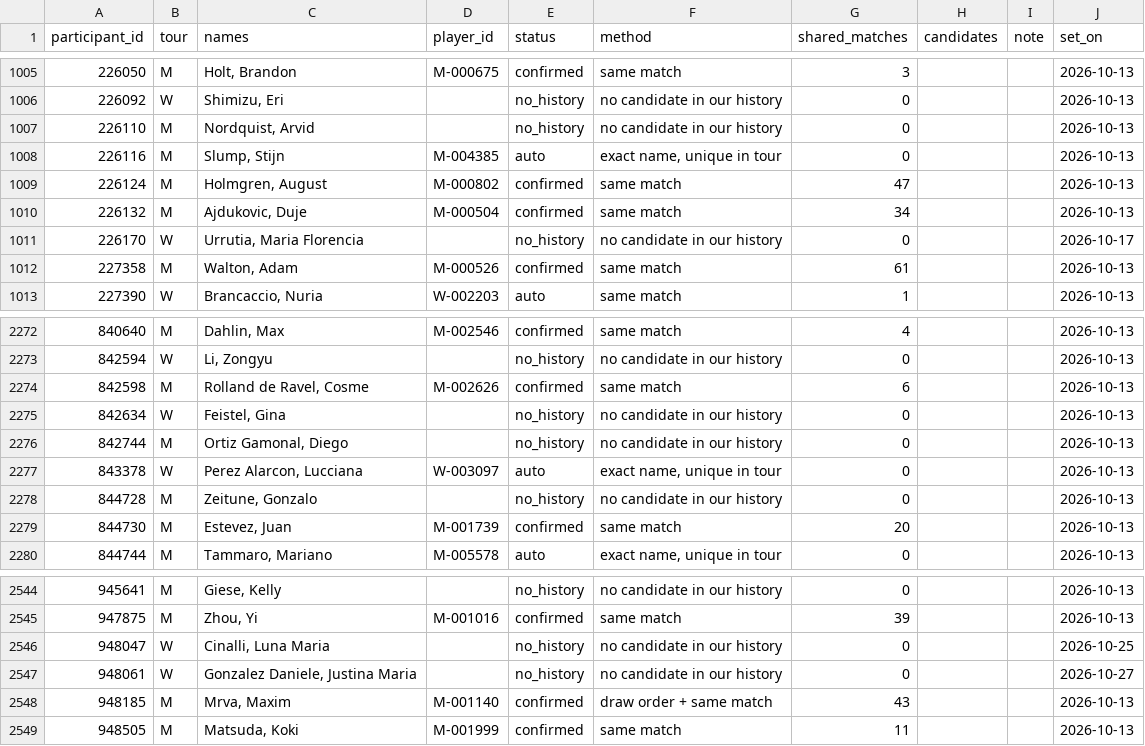
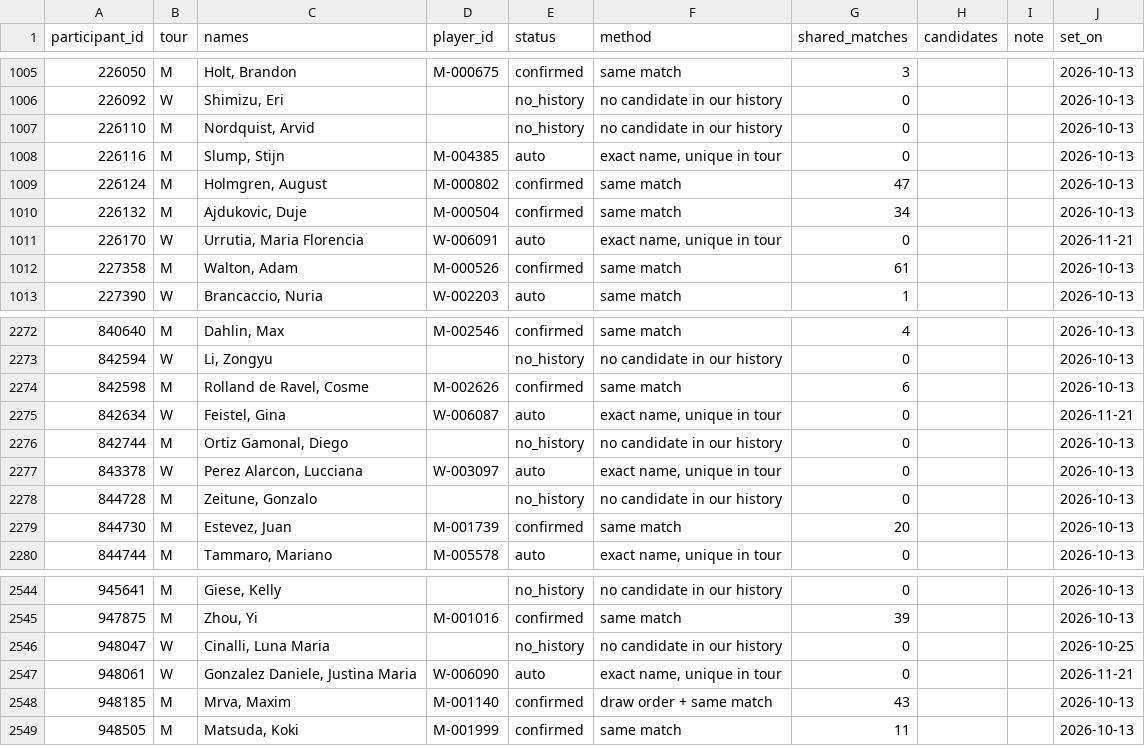
Before and after one commit to emarti13/Tennis_Quant_Lab_V5, a CSV file: context_registry/players/alias_oddspapi.csv, drawn as a sheet; only a part is shown, gaps mark what is left out.

```diff
--- a/context_registry/players/alias_oddspapi.csv
+++ b/context_registry/players/alias_oddspapi.csv
@@ -1010,3 +1010,3 @@ participant_id,tour,names,player_id,status,method,shared_matches,candidates,note
 226132,M,"Ajdukovic, Duje",M-000504,confirmed,same match,34,,,2026-10-13
-226170,W,"Urrutia, Maria Florencia",,no_history,no candidate in our history,0,,,2026-10-17
+226170,W,"Urrutia, Maria Florencia",W-006091,auto,"exact name, unique in tour",0,,,2026-11-21
 227358,M,"Walton, Adam",M-000526,confirmed,same match,61,,,2026-10-13
@@ -2274,3 +2274,3 @@ participant_id,tour,names,player_id,status,method,shared_matches,candidates,note
 842598,M,"Rolland de Ravel, Cosme",M-002626,confirmed,same match,6,,,2026-10-13
-842634,W,"Feistel, Gina",,no_history,no candidate in our history,0,,,2026-10-13
+842634,W,"Feistel, Gina",W-006087,auto,"exact name, unique in tour",0,,,2026-11-21
 842744,M,"Ortiz Gamonal, Diego",,no_history,no candidate in our history,0,,,2026-10-13
@@ -2546,3 +2546,3 @@ participant_id,tour,names,player_id,status,method,shared_matches,candidates,note
 948047,W,"Cinalli, Luna Maria",,no_history,no candidate in our history,0,,,2026-10-25
-948061,W,"Gonzalez Daniele, Justina Maria",,no_history,no candidate in our history,0,,,2026-10-27
+948061,W,"Gonzalez Daniele, Justina Maria",W-006090,auto,"exact name, unique in tour",0,,,2026-11-21
 948185,M,"Mrva, Maxim",M-001140,confirmed,draw order + same match,43,,,2026-10-13
```
Also changed, not shown: context_registry/master_schedule/reconciliation/2026/confirmation.csv, context_registry/players/alias_tennismylife.csv, 18 other files.
